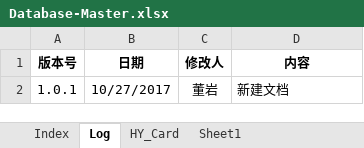
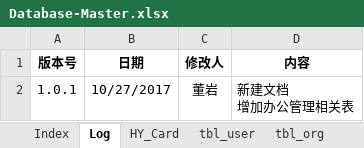
Before and after one commit to Squama/Master, an Excel workbook: doc/design/Database-Master.xlsx, sheet Log, drawn as a sheet; values as stored, in another font and other column widths than the file's, no borders; ↵ is a line break in a cell; the diff names each change by its address in the sheet, - before the commit and + after, or states it on an @@ line.

```diff
--- a/doc/design/Database-Master.xlsx (sheet Log)
+++ b/doc/design/Database-Master.xlsx (sheet Log)
-sheet tab: Sheet1
+sheet tab: tbl_user
+sheet tab: tbl_org
-D2 (内容): 新建文档
+D2 (内容): 新建文档 ↵ 增加办公管理相关表
```
Also changed, not shown: sheet Index, other sheet tabs.
